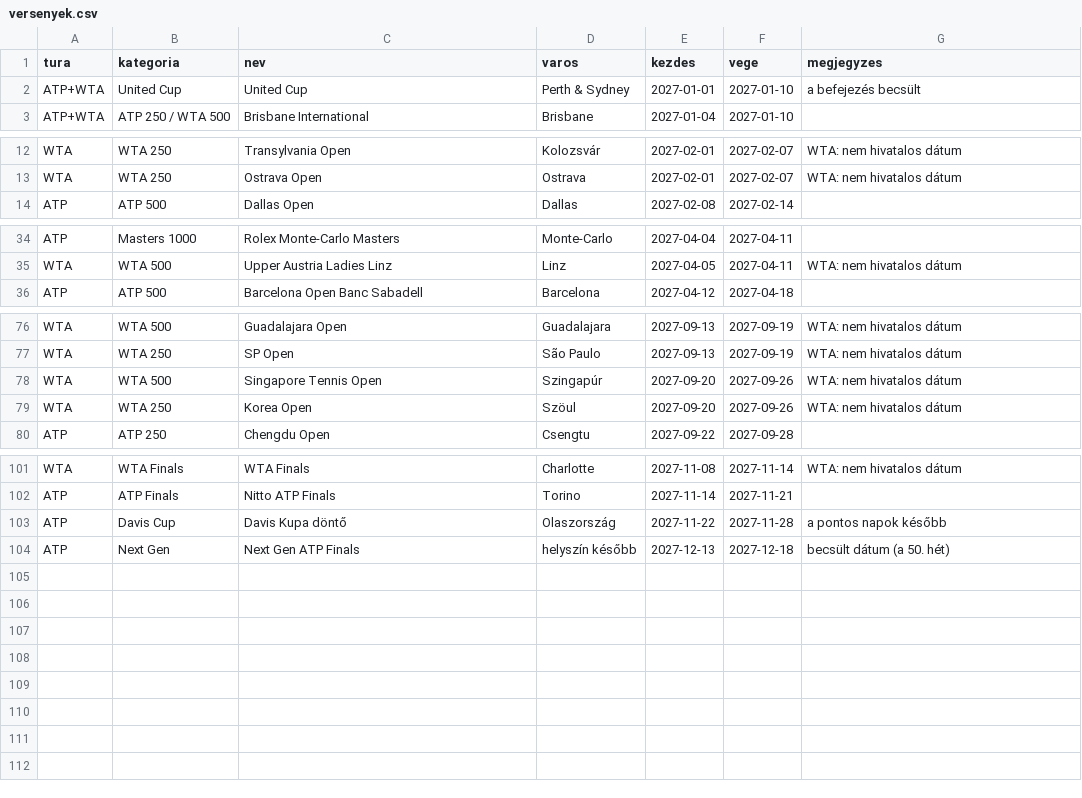
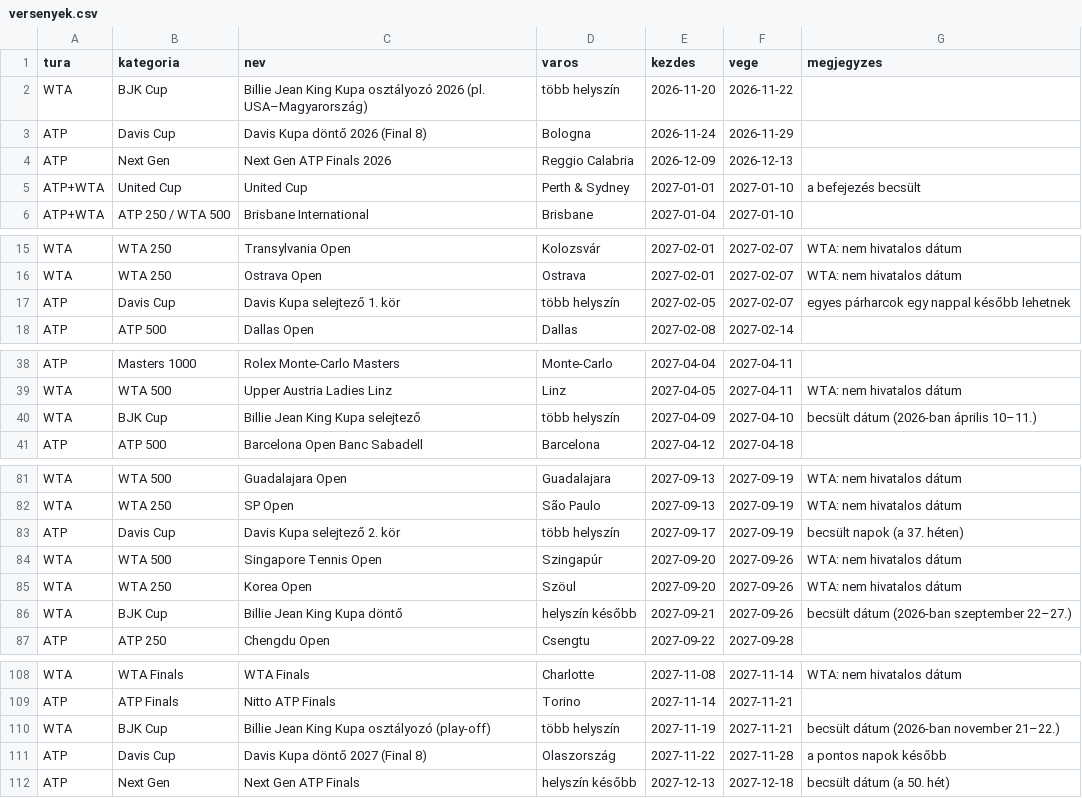
Before and after one commit to kingal07/tenisz-hirek, a CSV file: versenyek.csv, drawn as a sheet; only a part is shown, gaps mark what is left out.

```diff
--- a/versenyek.csv
+++ b/versenyek.csv
@@ -1,2 +1,5 @@
 tura,kategoria,nev,varos,kezdes,vege,megjegyzes
+WTA,BJK Cup,Billie Jean King Kupa osztályozó 2026 (pl. USA–Magyarország),több helyszín,2026-11-20,2026-11-22,
+ATP,Davis Cup,Davis Kupa döntő 2026 (Final 8),Bologna,2026-11-24,2026-11-29,
+ATP,Next Gen,Next Gen ATP Finals 2026,Reggio Calabria,2026-12-09,2026-12-13,
 ATP+WTA,United Cup,United Cup,Perth & Sydney,2027-01-01,2027-01-10,a befejezés becsült
@@ -13,2 +16,3 @@ WTA,WTA 250,Transylvania Open,Kolozsvár,2027-02-01,2027-02-07,WTA: nem hivatalo
 WTA,WTA 250,Ostrava Open,Ostrava,2027-02-01,2027-02-07,WTA: nem hivatalos dátum
+ATP,Davis Cup,Davis Kupa selejtező 1. kör,több helyszín,2027-02-05,2027-02-07,egyes párharcok egy nappal később lehetnek
 ATP,ATP 500,Dallas Open,Dallas,2027-02-08,2027-02-14,
@@ -35,2 +39,3 @@ ATP,Masters 1000,Rolex Monte-Carlo Masters,Monte-Carlo,2027-04-04,2027-04-11,
 WTA,WTA 500,Upper Austria Ladies Linz,Linz,2027-04-05,2027-04-11,WTA: nem hivatalos dátum
+WTA,BJK Cup,Billie Jean King Kupa selejtező,több helyszín,2027-04-09,2027-04-10,becsült dátum (2026-ban április 10–11.)
 ATP,ATP 500,Barcelona Open Banc Sabadell,Barcelona,2027-04-12,2027-04-18,
@@ -77,4 +82,6 @@ WTA,WTA 500,Guadalajara Open,Guadalajara,2027-09-13,2027-09-19,WTA: nem hivatalo
 WTA,WTA 250,SP Open,São Paulo,2027-09-13,2027-09-19,WTA: nem hivatalos dátum
+ATP,Davis Cup,Davis Kupa selejtező 2. kör,több helyszín,2027-09-17,2027-09-19,becsült napok (a 37. héten)
 WTA,WTA 500,Singapore Tennis Open,Szingapúr,2027-09-20,2027-09-26,WTA: nem hivatalos dátum
 WTA,WTA 250,Korea Open,Szöul,2027-09-20,2027-09-26,WTA: nem hivatalos dátum
+WTA,BJK Cup,Billie Jean King Kupa döntő,helyszín később,2027-09-21,2027-09-26,becsült dátum (2026-ban szeptember 22–27.)
 ATP,ATP 250,Chengdu Open,Csengtu,2027-09-22,2027-09-28,
@@ -102,3 +109,4 @@ WTA,WTA Finals,WTA Finals,Charlotte,2027-11-08,2027-11-14,WTA: nem hivatalos dá
 ATP,ATP Finals,Nitto ATP Finals,Torino,2027-11-14,2027-11-21,
-ATP,Davis Cup,Davis Kupa döntő,Olaszország,2027-11-22,2027-11-28,a pontos napok később
+WTA,BJK Cup,Billie Jean King Kupa osztályozó (play-off),több helyszín,2027-11-19,2027-11-21,becsült dátum (2026-ban november 21–22.)
+ATP,Davis Cup,Davis Kupa döntő 2027 (Final 8),Olaszország,2027-11-22,2027-11-28,a pontos napok később
 ATP,Next Gen,Next Gen ATP Finals,helyszín később,2027-12-13,2027-12-18,becsült dátum (a 50. hét)
```
Also changed, not shown: 1 other file.
